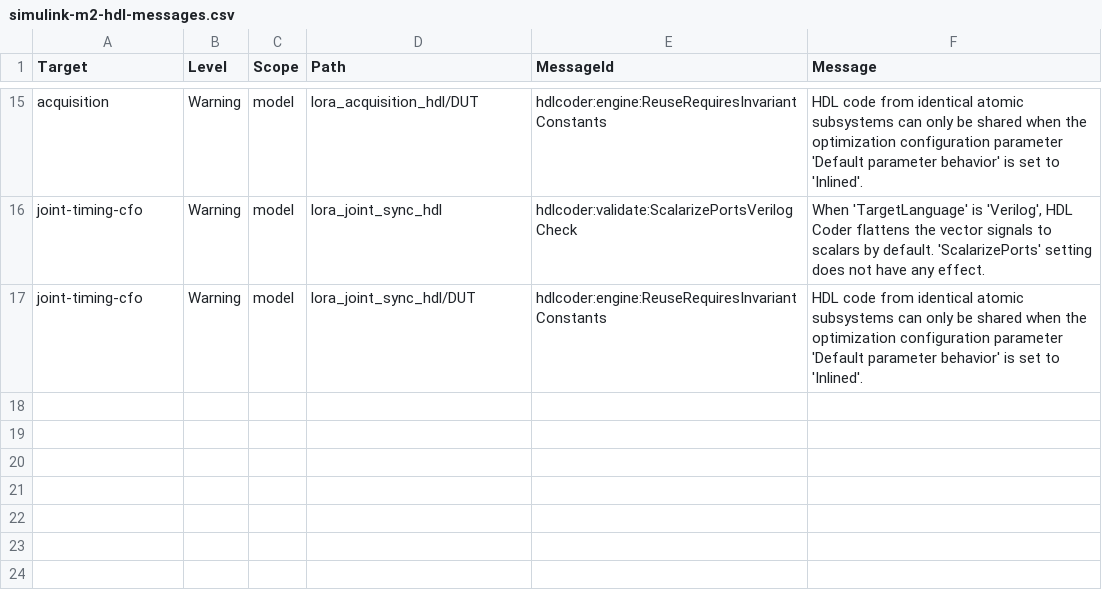
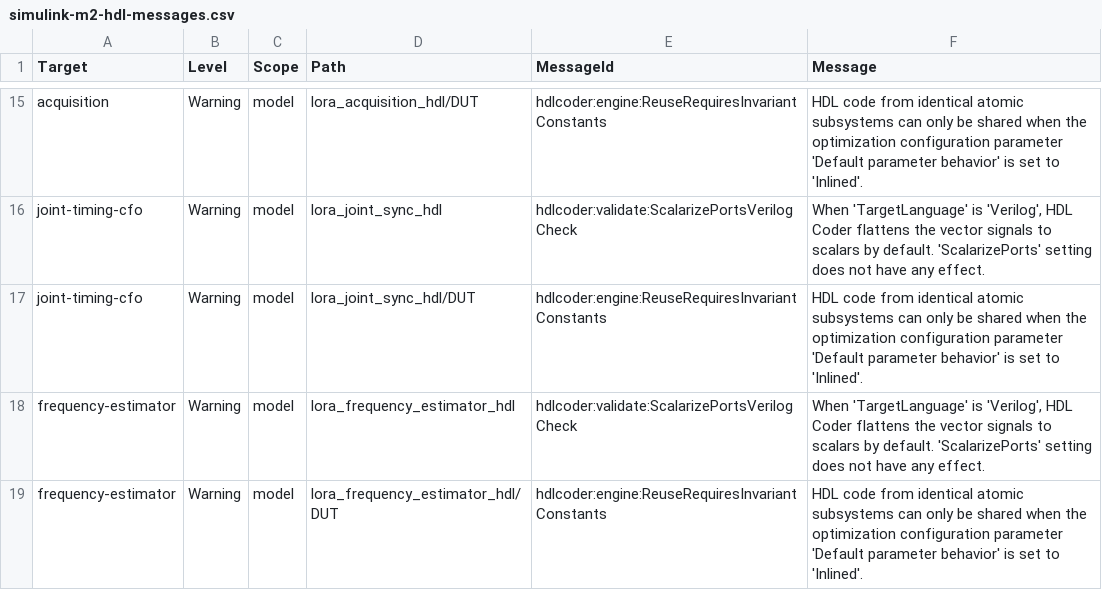
Before and after one commit to Lay007/zynq-lora-phy-positioning, a CSV file: docs/data/simulink-m2-hdl-messages.csv, drawn as a sheet; only a part is shown, gaps mark what is left out.

Commit message:
Add dedicated carrier-frequency estimator

```diff
--- a/docs/data/simulink-m2-hdl-messages.csv
+++ b/docs/data/simulink-m2-hdl-messages.csv
@@ -17 +17,3 @@ joint-timing-cfo,Warning,model,lora_joint_sync_hdl,hdlcoder:validate:ScalarizePo
 joint-timing-cfo,Warning,model,lora_joint_sync_hdl/DUT,hdlcoder:engine:ReuseRequiresInvariantConstants,"HDL code from identical atomic subsystems can only be shared when the optimization configuration parameter 'Default parameter behavior' is set to 'Inlined'."
+frequency-estimator,Warning,model,lora_frequency_estimator_hdl,hdlcoder:validate:ScalarizePortsVerilogCheck,"When 'TargetLanguage' is 'Verilog', HDL Coder flattens the vector signals to scalars by default. 'ScalarizePorts' setting does not have any effect."
+frequency-estimator,Warning,model,lora_frequency_estimator_hdl/DUT,hdlcoder:engine:ReuseRequiresInvariantConstants,"HDL code from identical atomic subsystems can only be shared when the optimization configuration parameter 'Default parameter behavior' is set to 'Inlined'."
```
Also changed, not shown: docs/data/simulink-m2-hdl-compatibility.csv, docs/data/simulink-m3-hdl-generation.csv, 10 other files.
